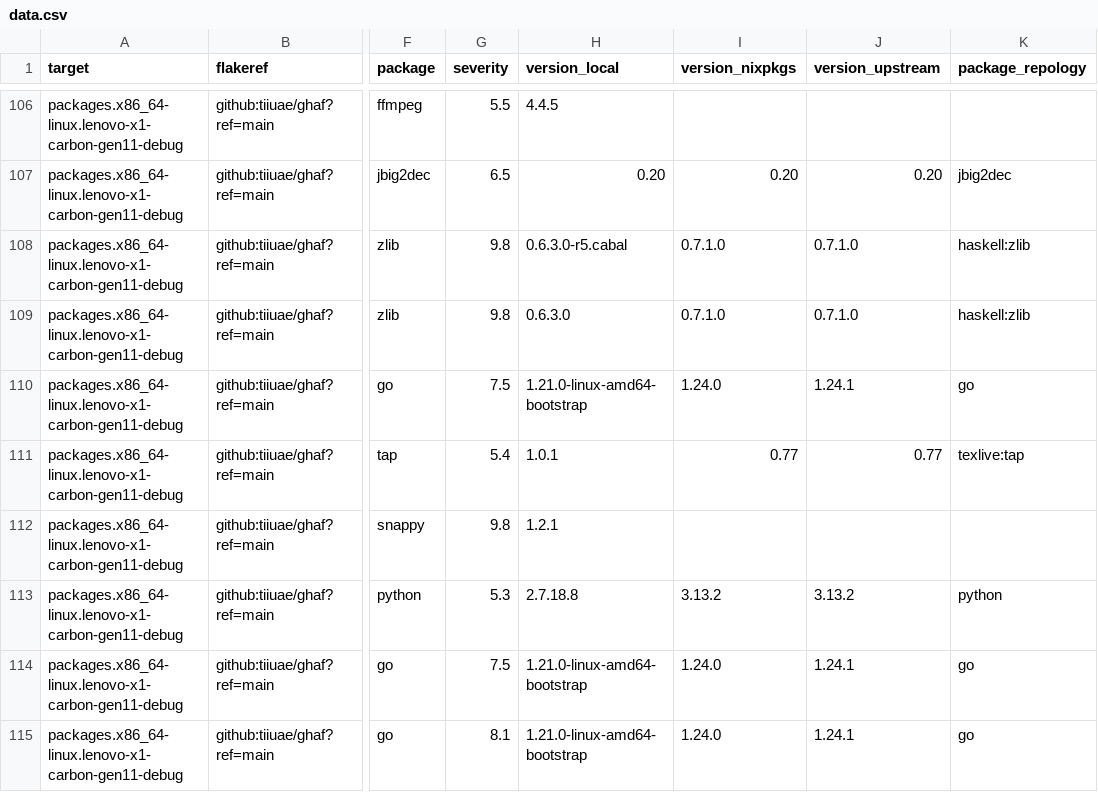
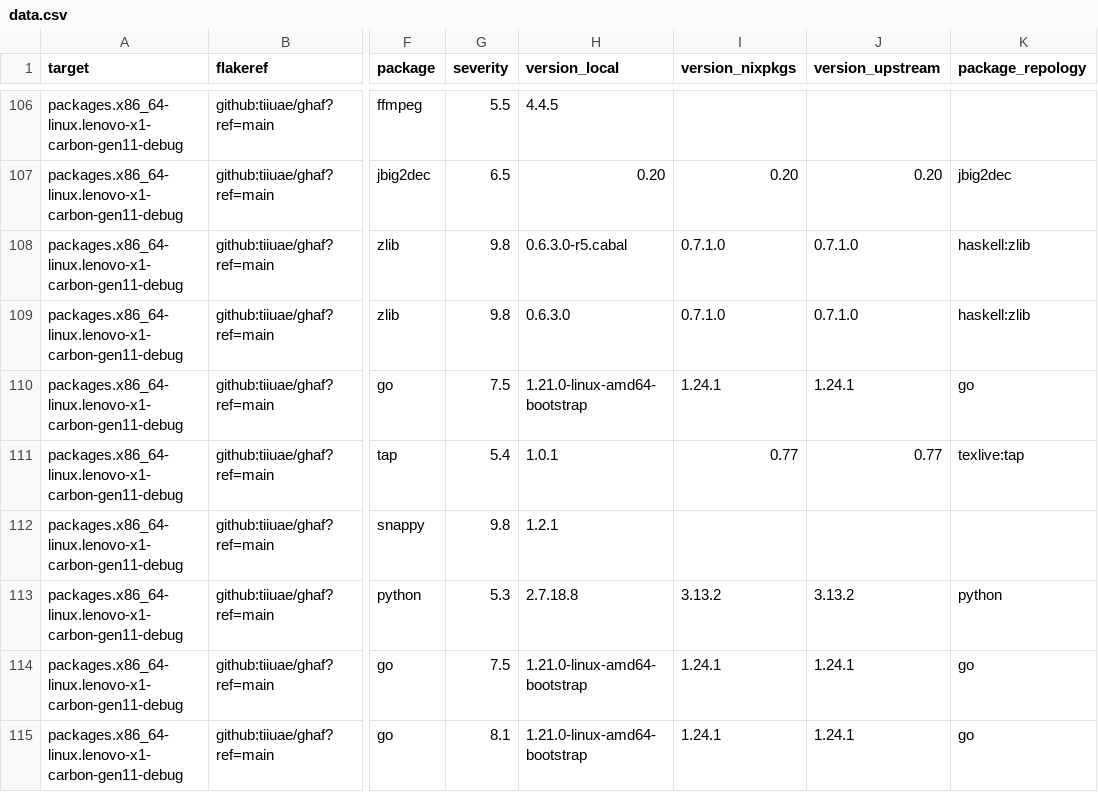
Before and after one commit to tiiuae/ghafscan, a CSV file: reports/main/data.csv, drawn as a sheet; only a part is shown, gaps mark what is left out; the diff covers the shown part only; the diff names each change by its address in the sheet, - before the commit and + after, or states it on an @@ line.

```diff
--- a/reports/main/data.csv
+++ b/reports/main/data.csv
-I110 (version_nixpkgs): 1.24.0
+I110 (version_nixpkgs): 1.24.1
-I114:I115 (version_nixpkgs): 1.24.0
+I114:I115 (version_nixpkgs): 1.24.1
```
Also changed, not shown: 11 edited cells elsewhere in this file, 1 other file.
